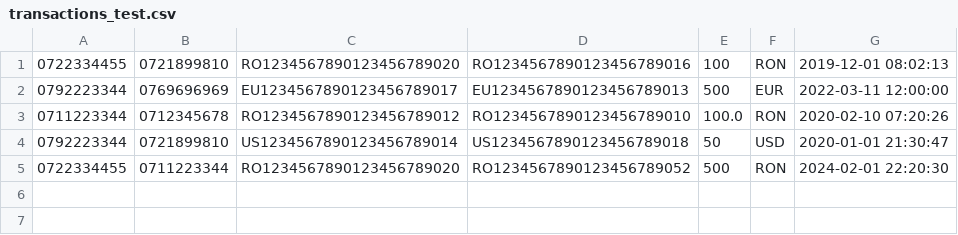
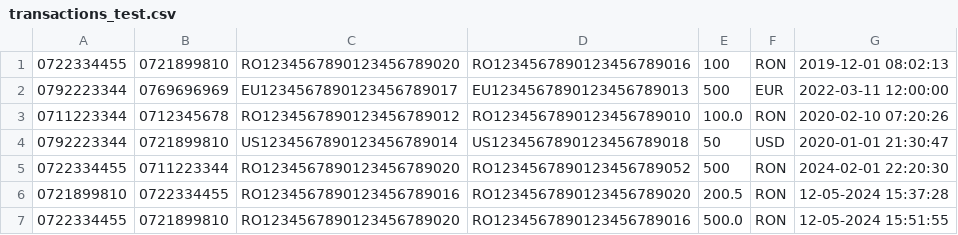
Before and after one commit to leviaici/cashedUpCoon, a CSV file: INTELLIJ/cashedUpCoon/src/main/resources/transactions_test.csv, drawn as a sheet.

```diff
--- a/INTELLIJ/cashedUpCoon/src/main/resources/transactions_test.csv
+++ b/INTELLIJ/cashedUpCoon/src/main/resources/transactions_test.csv
@@ -5 +5,3 @@
 0722334455,0711223344,RO1234567890123456789020,RO1234567890123456789052,500,RON,2024-02-01 22:20:30
+0721899810,0722334455,RO1234567890123456789016,RO1234567890123456789020,200.5,RON,12-05-2024 15:37:28
+0722334455,0721899810,RO1234567890123456789020,RO1234567890123456789016,500.0,RON,12-05-2024 15:51:55
```
Also changed, not shown: INTELLIJ/cashedUpCoon/src/main/resources/accounts_test.csv, 9 other files.
